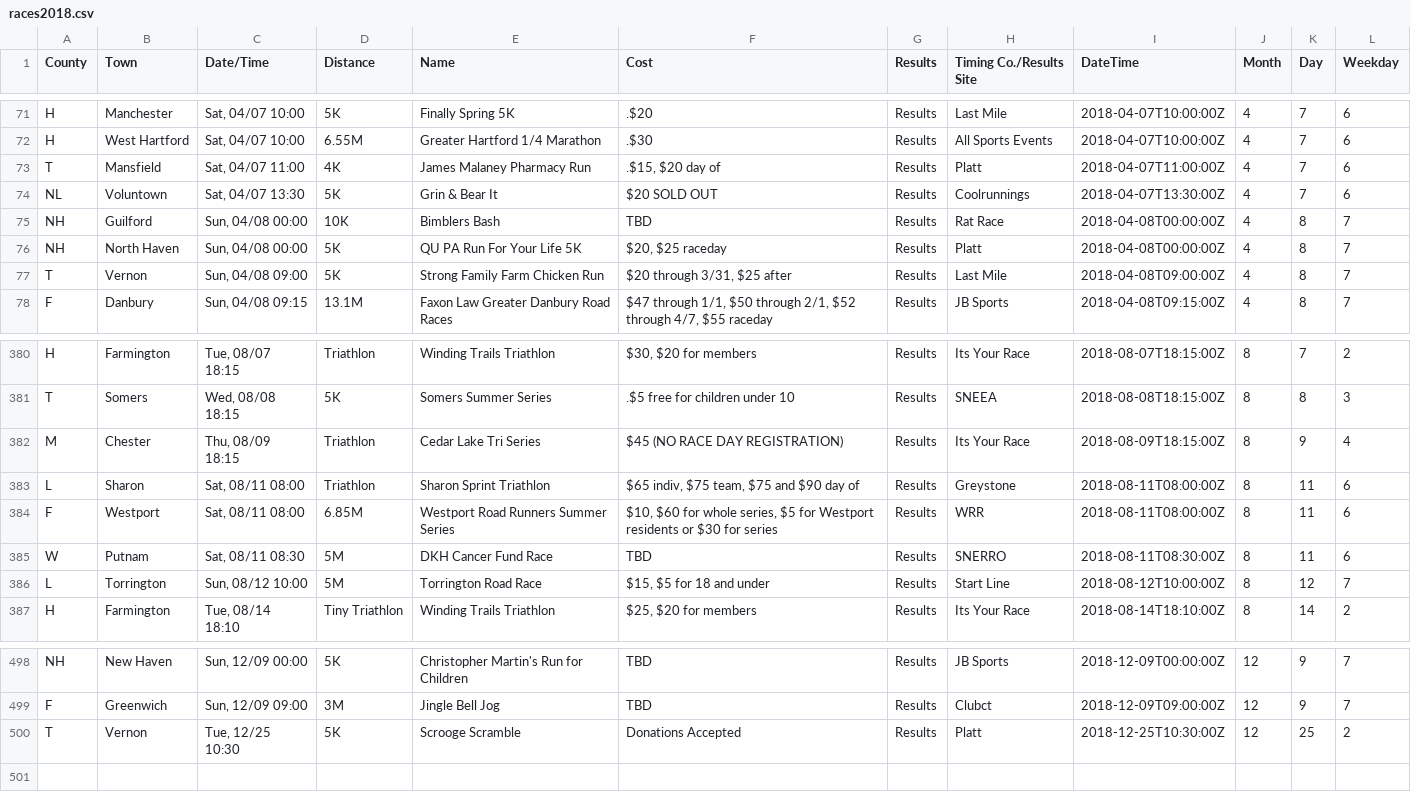
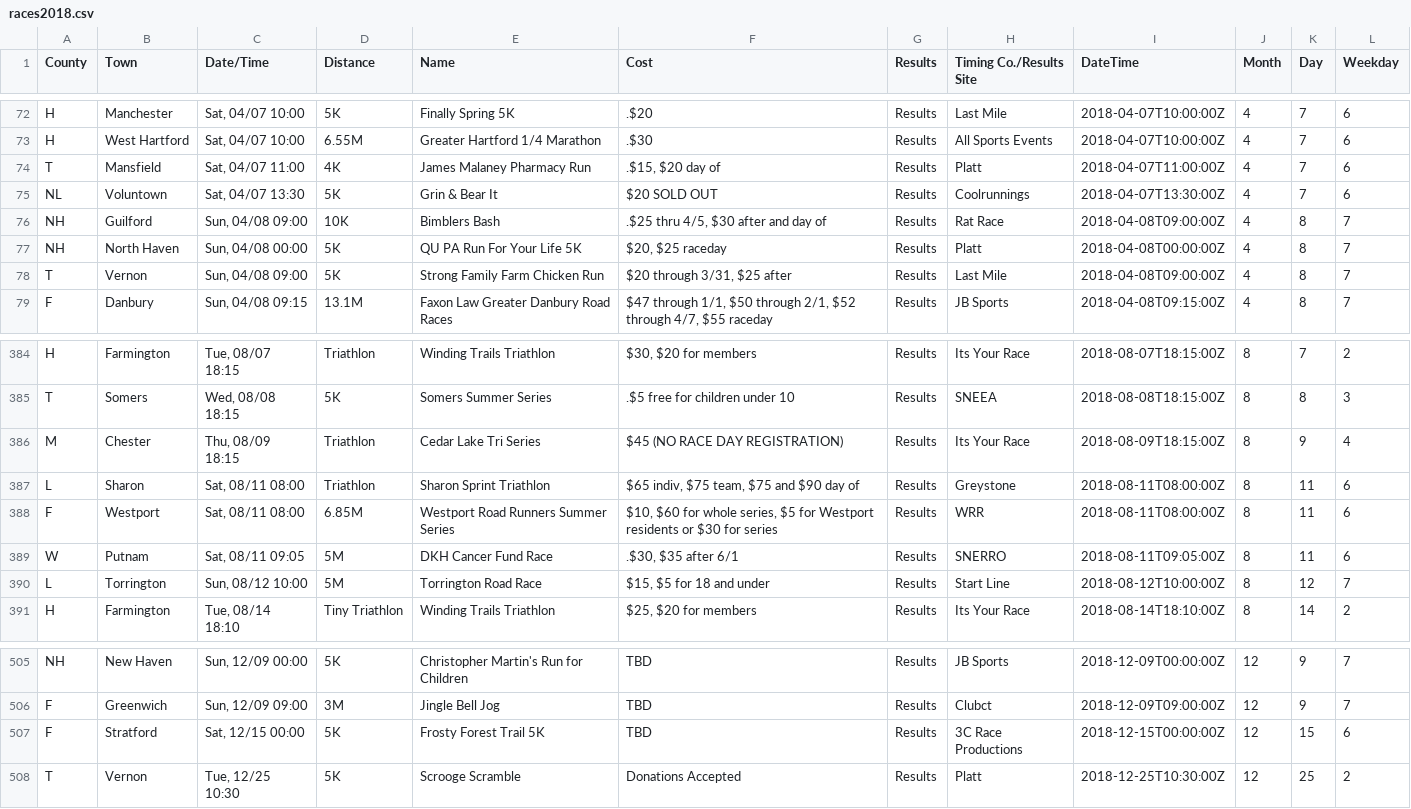
Before and after one commit to jpasini/dataviz-project-template, a CSV file: data/races2018.csv, drawn as a sheet; only a part is shown, gaps mark what is left out; the diff covers the shown part only.

```diff
--- a/data/races2018.csv
+++ b/data/races2018.csv
@@ -75,3 +76,3 @@ T,Mansfield,"Sat, 04/07 11:00",4K,James Malaney Pharmacy Run,".$15, $20 day of",
 NL,Voluntown,"Sat, 04/07 13:30",5K,Grin & Bear It,$20 SOLD OUT,Results,Coolrunnings,2018-04-07T13:30:00Z,4,7,6
-NH,Guilford,"Sun, 04/08 00:00",10K,Bimblers Bash,TBD,Results,Rat Race,2018-04-08T00:00:00Z,4,8,7
+NH,Guilford,"Sun, 04/08 09:00",10K,Bimblers Bash,".$25 thru 4/5, $30 after and day of",Results,Rat Race,2018-04-08T09:00:00Z,4,8,7
 NH,North Haven,"Sun, 04/08 00:00",5K,QU PA Run For Your Life 5K,"$20, $25 raceday",Results,Platt,2018-04-08T00:00:00Z,4,8,7
@@ -386,3 +390,3 @@ L,Sharon,"Sat, 08/11 08:00",Triathlon,Sharon Sprint Triathlon,"$65 indiv, $75 te
 F,Westport,"Sat, 08/11 08:00",6.85M,Westport Road Runners Summer Series,"$10,  $60 for whole series, $5 for Westport residents or $30 for series",Results,WRR,2018-08-11T08:00:00Z,8,11,6
-W,Putnam,"Sat, 08/11 08:30",5M,DKH Cancer Fund Race,TBD,Results,SNERRO,2018-08-11T08:30:00Z,8,11,6
+W,Putnam,"Sat, 08/11 09:05",5M,DKH Cancer Fund Race,".$30, $35 after 6/1",Results,SNERRO,2018-08-11T09:05:00Z,8,11,6
 L,Torrington,"Sun, 08/12 10:00",5M,Torrington Road Race,"$15,  $5 for 18 and under",Results,Start Line,2018-08-12T10:00:00Z,8,12,7
@@ -501,2 +508,3 @@ NH,New Haven,"Sun, 12/09 00:00",5K,Christopher Martin's Run for Children,TBD,Res
 F,Greenwich,"Sun, 12/09 09:00",3M,Jingle Bell Jog,TBD,Results,Clubct,2018-12-09T09:00:00Z,12,9,7
+F,Stratford,"Sat, 12/15 00:00",5K,Frosty Forest Trail 5K,TBD,Results,3C Race Productions,2018-12-15T00:00:00Z,12,15,6
 T,Vernon,"Tue, 12/25 10:30",5K,Scrooge Scramble,Donations Accepted,Results,Platt,2018-12-25T10:30:00Z,12,25,2
```
Also changed, not shown: 7 added rows elsewhere in this file, 1 other file.
